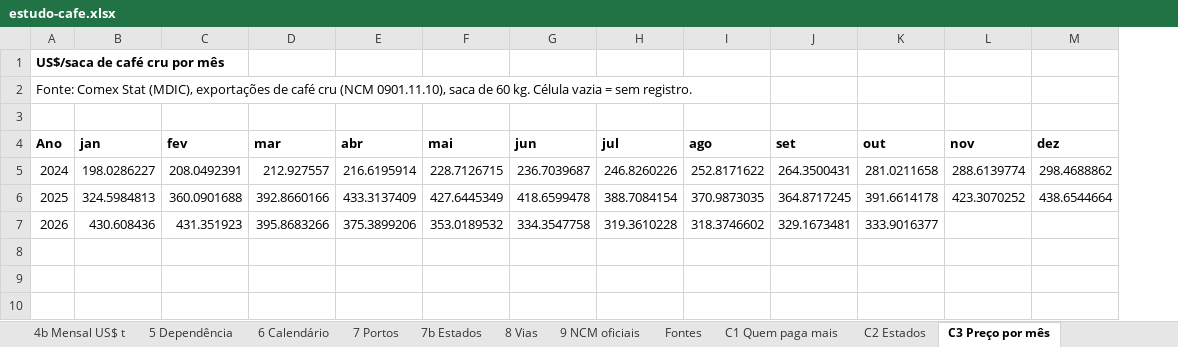
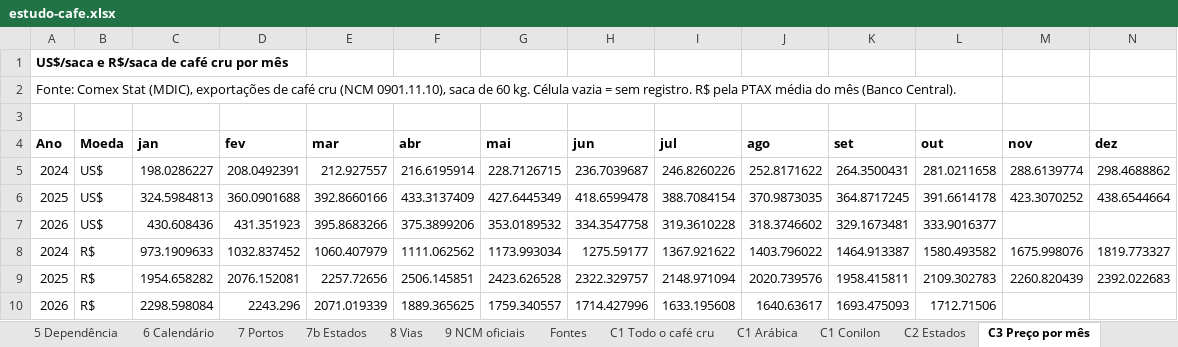
Before and after one commit to lcgalera/rotzx, an Excel workbook: prototipos/globo/pro/estudo-cafe.xlsx, sheet C3 Preço por mês, drawn as a sheet; values as stored, in another font and other column widths than the file's, no borders; the diff names each change by its address in the sheet, - before the commit and + after, or states it on an @@ line.

```diff
--- a/prototipos/globo/pro/estudo-cafe.xlsx (sheet C3 Preço por mês)
+++ b/prototipos/globo/pro/estudo-cafe.xlsx (sheet C3 Preço por mês)
-sheet tab: C1 Quem paga mais
+sheet tab: C1 Todo o café cru
+sheet tab: C1 Arábica
+sheet tab: C1 Conilon
+column B (Moeda), rows 5-7: all US$
-A1 (Ano): US$/saca de café cru por mês
+A1 (Ano): US$/saca e R$/saca de café cru por mês
-A2 (Ano): …sem registro.
+A2 (Ano): …sem registro. R$ pela PTAX média do mês (Banco Central).
+row 8: 2024 | R$ | 973.1909633 | 1032.837452 | 1060.407979 | 1111.062562 | 1173.993034 | 1275.59177 | 1367.921622 | 1403.796022 | 1464.913387 | 1580.493582 | 1675.998076 | 1819.773327
+row 9: 2025 | R$ | 1954.658282 | 2076.152081 | 2257.72656 | 2506.145851 | 2423.626528 | 2322.329757 | 2148.971094 | 2020.739576 | 1958.415811 | 2109.302783 | 2260.820439 | 2392.022683
+row 10: 2026 | R$ | 2298.598084 | 2243.296 | 2071.019339 | 1889.365625 | 1759.340557 | 1714.427996 | 1633.195608 | 1640.63617 | 1693.475093 | 1712.71506
```
Also changed, not shown: sheet C2 Estados, sheet C1 Todo o café cru, other sheet tabs, prototipos/globo/pro/estudo-fertilizantes.xlsx, 15 other files.
